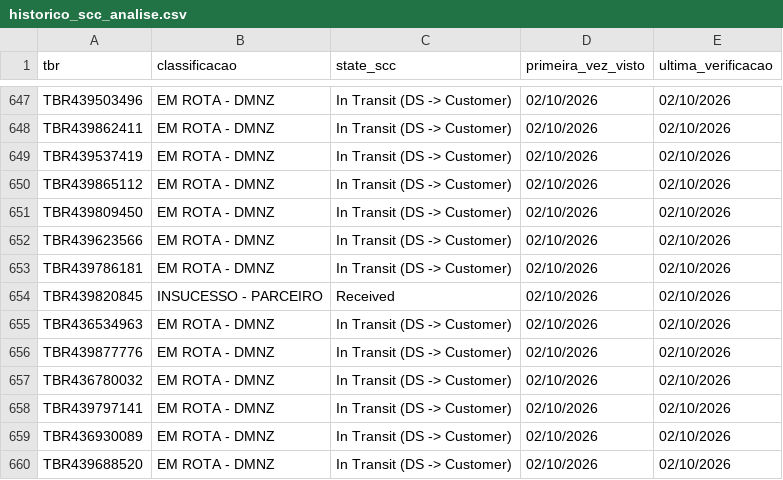
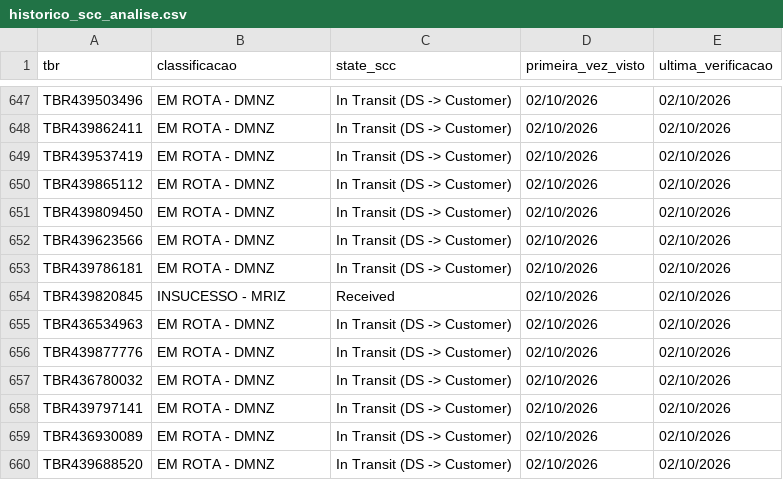
Before and after one commit to samuelgcomercial-tech/painel-operacao-dmnz-amxl, a CSV file: dados_nodes/LRN9/historico_scc_analise.csv, drawn as a sheet; only a part is shown, gaps mark what is left out.

Commit message:
Atualiza State Finalizador de 2 TBR(s)

```diff
--- a/dados_nodes/LRN9/historico_scc_analise.csv
+++ b/dados_nodes/LRN9/historico_scc_analise.csv
@@ -653,3 +653,3 @@ TBR439623566,EM ROTA - DMNZ,In Transit (DS -> Customer),02/10/2026,02/10/2026
 TBR439786181,EM ROTA - DMNZ,In Transit (DS -> Customer),02/10/2026,02/10/2026
-TBR439820845,INSUCESSO - PARCEIRO,Received,02/10/2026,02/10/2026
+TBR439820845,INSUCESSO - MRIZ,Received,02/10/2026,02/10/2026
 TBR436534963,EM ROTA - DMNZ,In Transit (DS -> Customer),02/10/2026,02/10/2026
```
